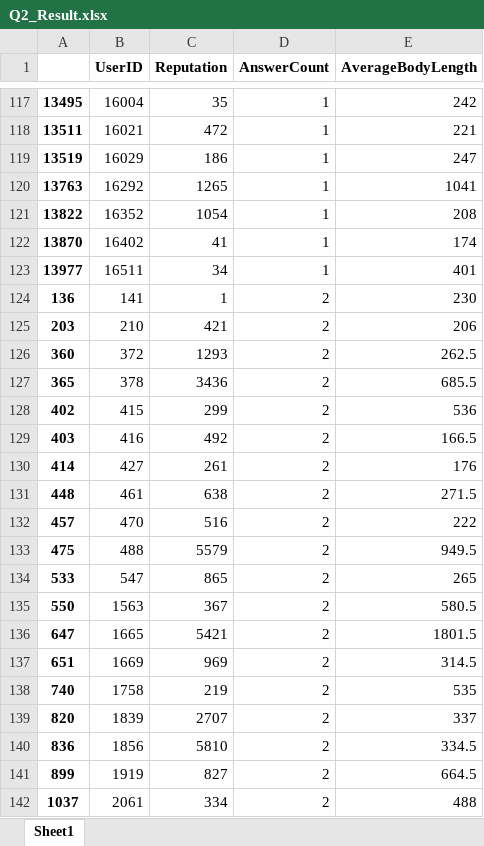
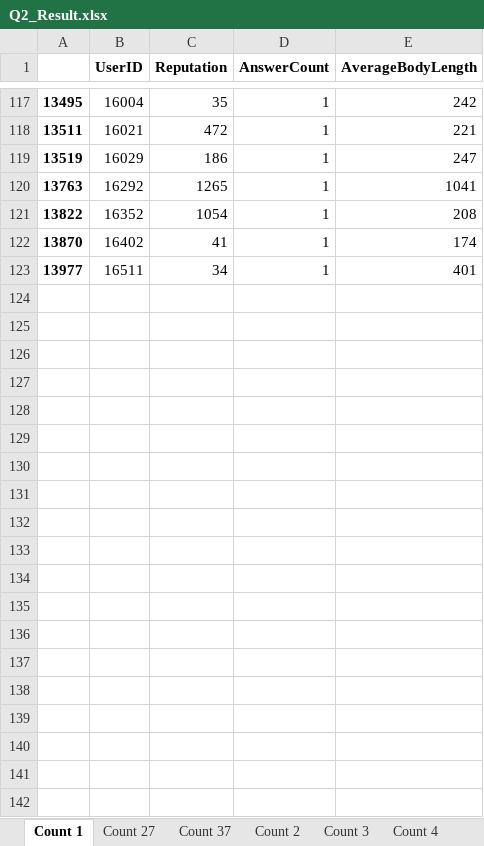
Before and after one commit to VVeiLiao/StackExchange_Analysis_Project, an Excel workbook: project/Q2_Result.xlsx, sheet Count 1, drawn as a sheet; only a part is shown, gaps mark what is left out; values as stored, in another font and other column widths than the file's, no borders; the diff covers the shown part only; the diff names each change by its address in the sheet, - before the commit and + after, or states it on an @@ line.

Commit message:
Update Q2 Result Excel Sheet
Split big table up to little tables with same answer counts

```diff
--- a/project/Q2_Result.xlsx (sheet Count 1)
+++ b/project/Q2_Result.xlsx (sheet Count 1)
-sheet tab: Sheet1
+sheet tab: Count 1
+sheet tab: Count 27
+sheet tab: Count 37
+sheet tab: Count 2
+sheet tab: Count 3
+sheet tab: Count 4
-row 124: 136 | 141 | 1 | 2 | 230
-row 125: 203 | 210 | 421 | 2 | 206
-row 126: 360 | 372 | 1293 | 2 | 262.5
-row 127: 365 | 378 | 3436 | 2 | 685.5
-row 128: 402 | 415 | 299 | 2 | 536
-row 129: 403 | 416 | 492 | 2 | 166.5
-row 130: 414 | 427 | 261 | 2 | 176
-row 131: 448 | 461 | 638 | 2 | 271.5
-row 132: 457 | 470 | 516 | 2 | 222
-row 133: 475 | 488 | 5579 | 2 | 949.5
-row 134: 533 | 547 | 865 | 2 | 265
-row 135: 550 | 1563 | 367 | 2 | 580.5
-row 136: 647 | 1665 | 5421 | 2 | 1801.5
-row 137: 651 | 1669 | 969 | 2 | 314.5
-row 138: 740 | 1758 | 219 | 2 | 535
-row 139: 820 | 1839 | 2707 | 2 | 337
-row 140: 836 | 1856 | 5810 | 2 | 334.5
-row 141: 899 | 1919 | 827 | 2 | 664.5
-row 142: 1037 | 2061 | 334 | 2 | 488
```
Also changed, not shown: 207 removed rows elsewhere in this sheet, other sheet tabs, 1 other file.
